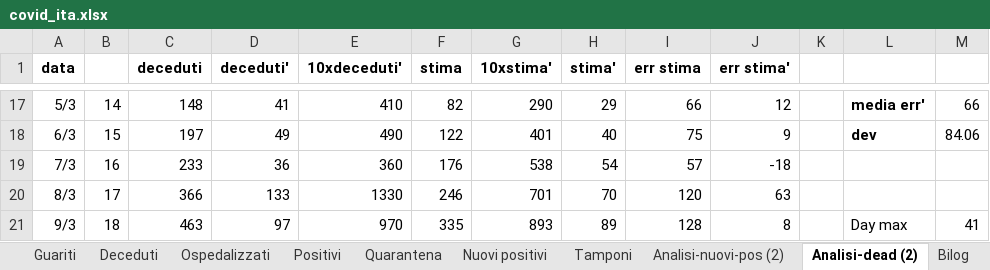
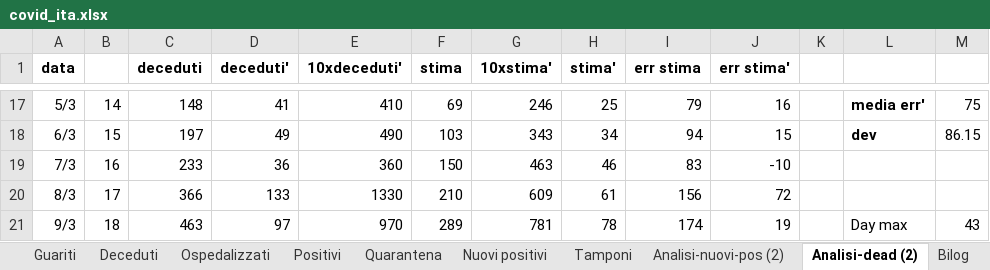
Before and after one commit to mattecarpa/Covid19, an Excel workbook: covid_ita.xlsx, sheet Analisi-dead (2), drawn as a sheet; only a part is shown, gaps mark what is left out; values as stored, in another font and other column widths than the file's, no borders; charts and pictures not drawn; the diff covers the shown part only; the diff names each change by its address in the sheet, - before the commit and + after, or states it on an @@ line.

```diff
--- a/covid_ita.xlsx (sheet Analisi-dead (2))
+++ b/covid_ita.xlsx (sheet Analisi-dead (2))
-F17 (stima): 82
+F17 (stima): 69
-G17 (10xstima'): 290
+G17 (10xstima'): 246
-H17 (stima'): 29
+H17 (stima'): 25
-I17 (err stima): 66
+I17 (err stima): 79
-J17 (err stima'): 12
+J17 (err stima'): 16
-M17: 66
+M17: 75
-F18 (stima): 122
+F18 (stima): 103
-G18 (10xstima'): 401
+G18 (10xstima'): 343
-H18 (stima'): 40
+H18 (stima'): 34
-I18 (err stima): 75
+I18 (err stima): 94
-J18 (err stima'): 9
+J18 (err stima'): 15
-M18: 84.06
+M18: 86.15
-F19 (stima): 176
+F19 (stima): 150
-G19 (10xstima'): 538
+G19 (10xstima'): 463
-H19 (stima'): 54
+H19 (stima'): 46
-I19 (err stima): 57
+I19 (err stima): 83
-J19 (err stima'): -18
+J19 (err stima'): -10
-F20 (stima): 246
+F20 (stima): 210
-G20 (10xstima'): 701
+G20 (10xstima'): 609
-H20 (stima'): 70
+H20 (stima'): 61
-I20 (err stima): 120
+I20 (err stima): 156
-J20 (err stima'): 63
+J20 (err stima'): 72
-F21 (stima): 335
+F21 (stima): 289
-G21 (10xstima'): 893
+G21 (10xstima'): 781
-H21 (stima'): 89
+H21 (stima'): 78
-I21 (err stima): 128
+I21 (err stima): 174
-J21 (err stima'): 8
+J21 (err stima'): 19
-M21: 41
+M21: 43
```
Also changed, not shown: 409 edited cells elsewhere in this sheet, sheet Analisi-nuovi-pos (2), sheet R0, sheet Guariti, sheet Deceduti, sheet Nuovi positivi, sheet Dati, 8 more sheets, formulas that keep their value, charts or pictures, covid_bilog.xlsx, covid_lig.xlsx.
